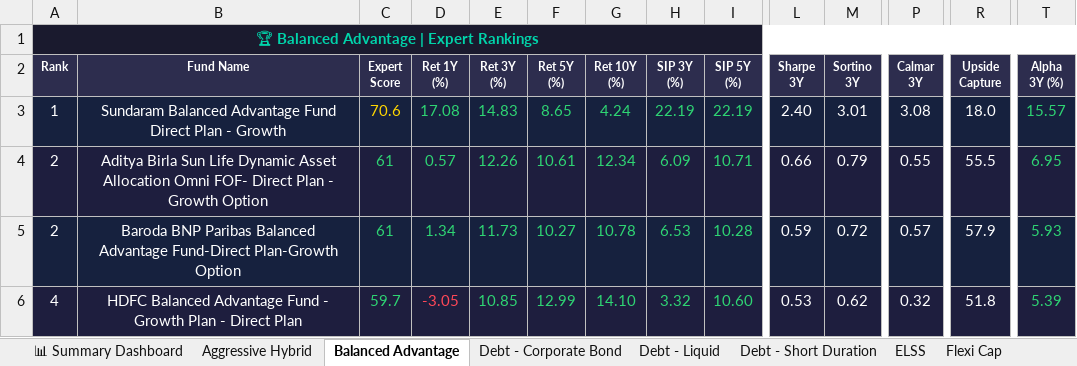
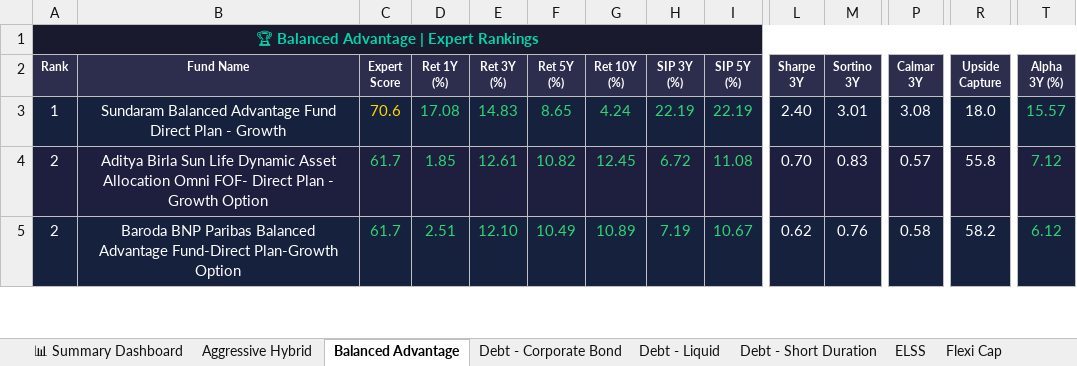
Before and after one commit to myfinancialria/mf-data-fetcher, an Excel workbook: output/MF_Expert_Rankings.xlsx, sheet Balanced Advantage, drawn as a sheet; only a part is shown, gaps mark what is left out; values as stored, in another font and other column widths than the file's, no borders; removed rows and columns are numbered as before the commit, all else as after; rows hold the shown columns only; the diff covers the shown part only; the diff names each change by its address in the sheet, - before the commit and + after, or states it on an @@ line.

```diff
--- a/output/MF_Expert_Rankings.xlsx (sheet Balanced Advantage)
+++ b/output/MF_Expert_Rankings.xlsx (sheet Balanced Advantage)
-C4:C5 (Expert Score): 61
+C4:C5 (Expert Score): 61.7
-D4 (Ret 1Y (%)): 0.57
+D4 (Ret 1Y (%)): 1.85
-E4 (Ret 3Y (%)): 12.26
+E4 (Ret 3Y (%)): 12.61
-F4 (Ret 5Y (%)): 10.61
+F4 (Ret 5Y (%)): 10.82
-G4 (Ret 10Y (%)): 12.34
+G4 (Ret 10Y (%)): 12.45
-H4 (SIP 3Y (%)): 6.09
+H4 (SIP 3Y (%)): 6.72
-I4 (SIP 5Y (%)): 10.71
+I4 (SIP 5Y (%)): 11.08
-L4 (Sharpe 3Y): 0.66
+L4 (Sharpe 3Y): 0.70
-M4 (Sortino 3Y): 0.79
+M4 (Sortino 3Y): 0.83
-P4 (Calmar 3Y): 0.55
+P4 (Calmar 3Y): 0.57
-R4 (Upside Capture): 55.5
+R4 (Upside Capture): 55.8
-T4 (Alpha 3Y (%)): 6.95
+T4 (Alpha 3Y (%)): 7.12
-D5 (Ret 1Y (%)): 1.34
+D5 (Ret 1Y (%)): 2.51
-E5 (Ret 3Y (%)): 11.73
+E5 (Ret 3Y (%)): 12.10
-F5 (Ret 5Y (%)): 10.27
+F5 (Ret 5Y (%)): 10.49
-G5 (Ret 10Y (%)): 10.78
+G5 (Ret 10Y (%)): 10.89
-H5 (SIP 3Y (%)): 6.53
+H5 (SIP 3Y (%)): 7.19
-I5 (SIP 5Y (%)): 10.28
+I5 (SIP 5Y (%)): 10.67
-L5 (Sharpe 3Y): 0.59
+L5 (Sharpe 3Y): 0.62
-M5 (Sortino 3Y): 0.72
+M5 (Sortino 3Y): 0.76
-P5 (Calmar 3Y): 0.57
+P5 (Calmar 3Y): 0.58
-R5 (Upside Capture): 57.9
+R5 (Upside Capture): 58.2
-T5 (Alpha 3Y (%)): 5.93
+T5 (Alpha 3Y (%)): 6.12
-row 6: 4 | HDFC Balanced Advantage Fund - Growth Plan - Direct Plan | 59.7 | -3.05 | 10.85 | 12.99 | 14.10 | 3.32 | 10.60 | 0.53 | 0.62 | 0.32 | 51.8 | 5.39
```
Also changed, not shown: 9 added rows, 8 removed rows, 459 edited cells and cell formats elsewhere in this sheet, sheet Mid Cap, sheet Sectoral - Banking, sheet Small Cap, sheet Flexi Cap, sheet ELSS, sheet Large Cap, 11 more sheets, 5 other files.
